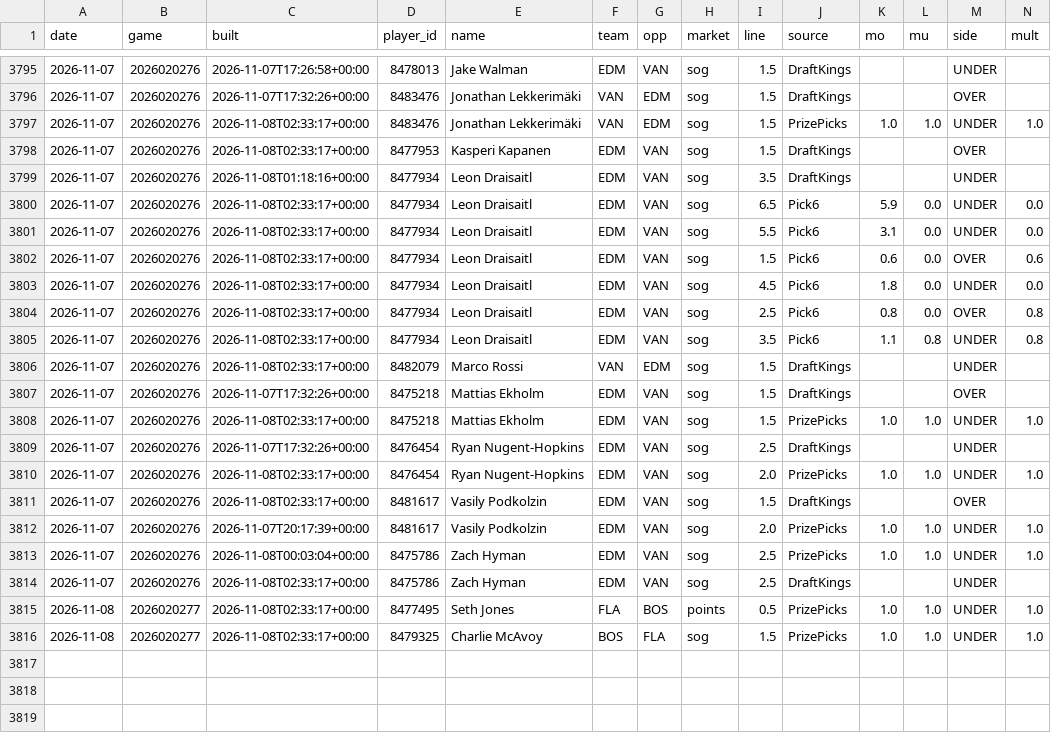
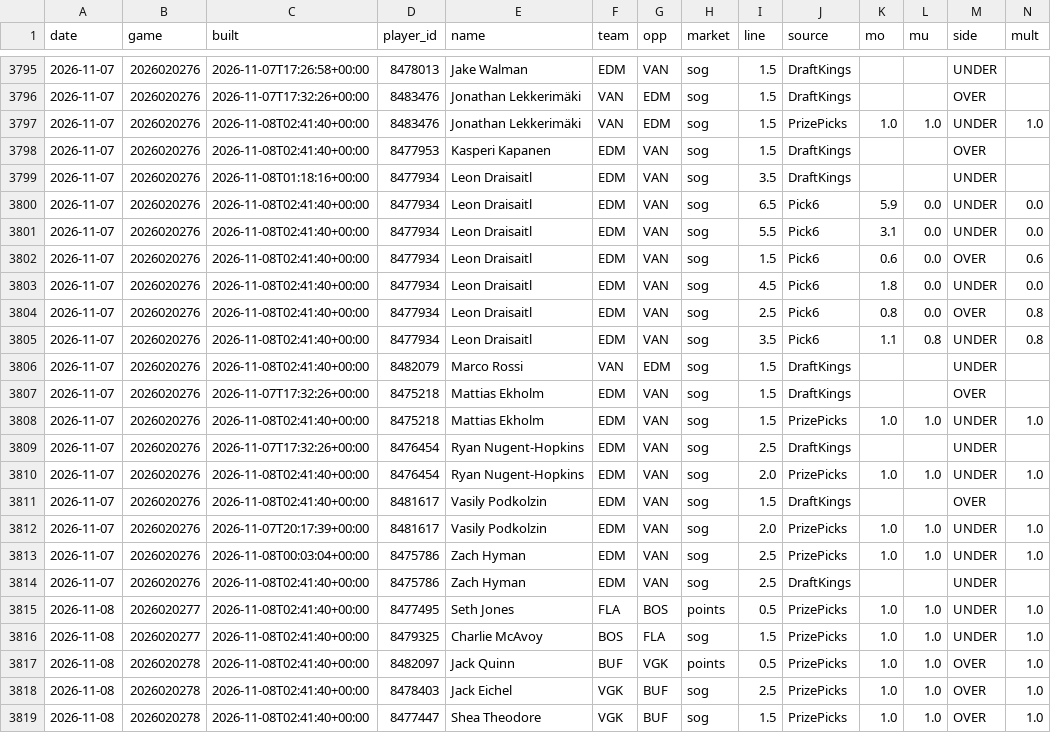
Before and after one commit to quinnrob11-sketch/qrob-nhl-goalie-model, a CSV file: model/data/legs.csv, drawn as a sheet; only a part is shown, gaps mark what is left out; rows hold the shown columns only; the diff covers the shown part only; the diff names each change by its address in the sheet, - before the commit and + after, or states it on an @@ line.

```diff
--- a/model/data/legs.csv
+++ b/model/data/legs.csv
-C3797:C3798 (built): 2026-11-08T02:33:17+00:00
+C3797:C3798 (built): 2026-11-08T02:41:40+00:00
-C3800:C3806 (built): 2026-11-08T02:33:17+00:00
+C3800:C3806 (built): 2026-11-08T02:41:40+00:00
-C3808 (built): 2026-11-08T02:33:17+00:00
+C3808 (built): 2026-11-08T02:41:40+00:00
-C3810:C3811 (built): 2026-11-08T02:33:17+00:00
+C3810:C3811 (built): 2026-11-08T02:41:40+00:00
-C3814:C3816 (built): 2026-11-08T02:33:17+00:00
+C3814:C3816 (built): 2026-11-08T02:41:40+00:00
+row 3817: 2026-11-08 | 2026020278 | 2026-11-08T02:41:40+00:00 | 8482097 | Jack Quinn | BUF | VGK | points | 0.5 | PrizePicks | 1.0 | 1.0 | OVER | 1.0
+row 3818: 2026-11-08 | 2026020278 | 2026-11-08T02:41:40+00:00 | 8478403 | Jack Eichel | VGK | BUF | sog | 2.5 | PrizePicks | 1.0 | 1.0 | OVER | 1.0
+row 3819: 2026-11-08 | 2026020278 | 2026-11-08T02:41:40+00:00 | 8477447 | Shea Theodore | VGK | BUF | sog | 1.5 | PrizePicks | 1.0 | 1.0 | OVER | 1.0
```
Also changed, not shown: 42 edited cells elsewhere in this file, 10 other files.
